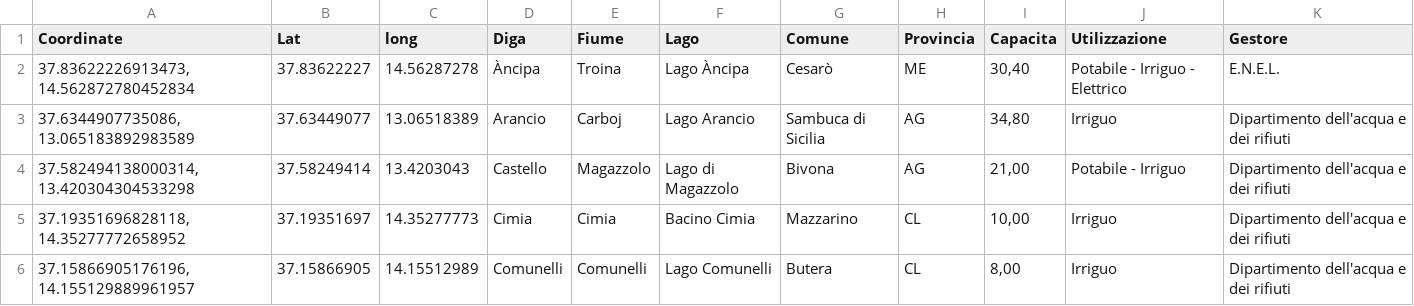
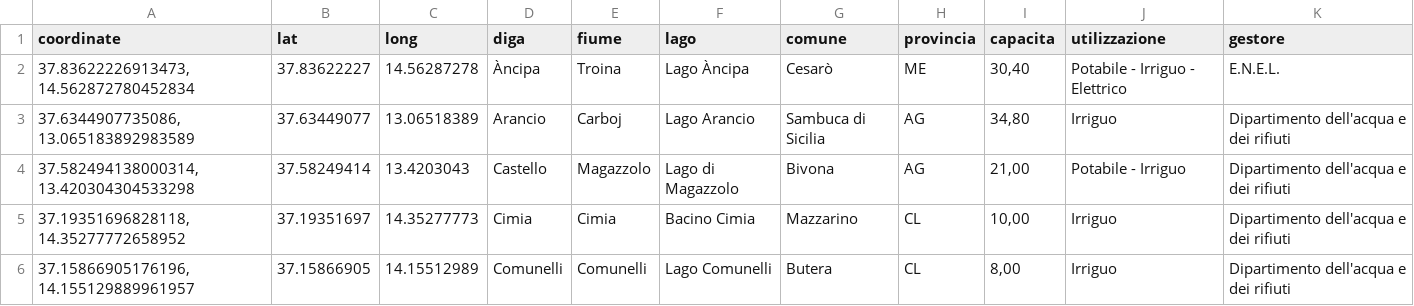
Before and after one commit to opendatasicilia/emergenza-idrica-sicilia, a CSV file: risorse/Dighe_Sicilia.csv, drawn as a sheet; only a part is shown.

```diff
--- a/risorse/Dighe_Sicilia.csv
+++ b/risorse/Dighe_Sicilia.csv
@@ -1,2 +1,2 @@
-Coordinate,Lat,long,Diga,Fiume,Lago,Comune,Provincia,Capacita,Utilizzazione,Gestore
+coordinate,lat,long,diga,fiume,lago,comune,provincia,capacita,utilizzazione,gestore
 "37.83622226913473, 14.562872780452834",37.83622227,14.56287278,Àncipa,Troina,Lago Àncipa,Cesarò,ME,"30,40",Potabile - Irriguo - Elettrico,E.N.E.L.
```
Also changed, not shown: risorse/Riduzione_idrica_datawrapper.csv.
